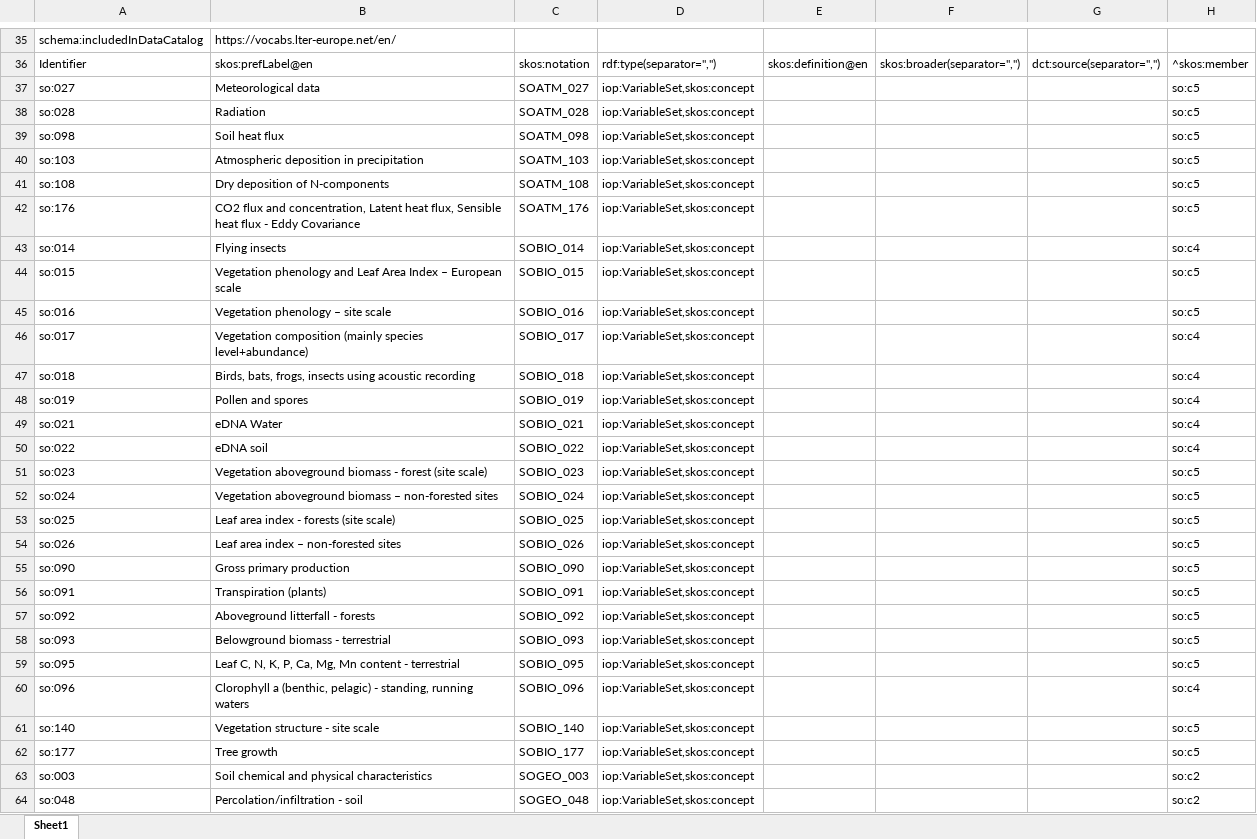
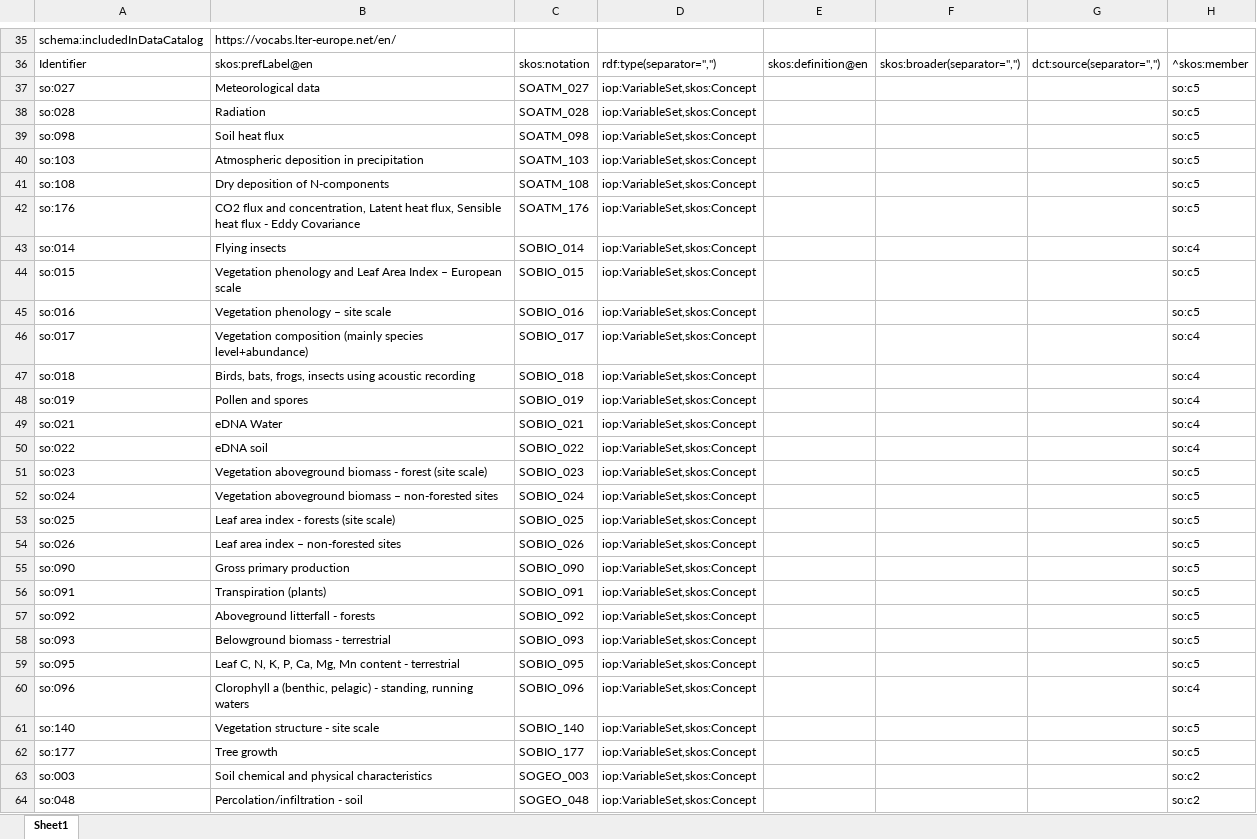
Before and after one commit to LTER-Europe/SO, an Excel workbook: standard-observations.xlsx, sheet Sheet1, drawn as a sheet; only a part is shown, gaps mark what is left out; values as stored, in another font and other column widths than the file's, no borders; the diff covers the shown part only; the diff names each change by its address in the sheet, - before the commit and + after, or states it on an @@ line.

```diff
--- a/standard-observations.xlsx (sheet Sheet1)
+++ b/standard-observations.xlsx (sheet Sheet1)
-D37:D64: iop:VariableSet,skos:concept
+D37:D64: iop:VariableSet,skos:Concept
```
Also changed, not shown: 37 edited cells elsewhere in this sheet, 3 other files.
